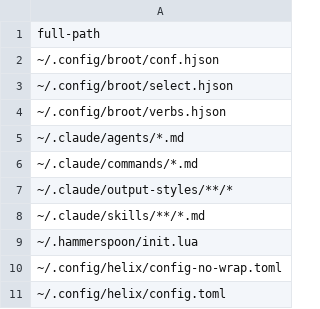
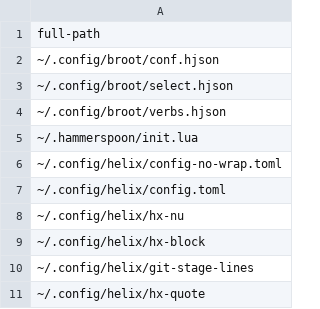
Before and after one commit to nushell-prophet/my-dotfiles, a CSV file: paths-default.csv, drawn as a sheet; only a part is shown; the shorter side is filled out with more unchanged rows; the diff names each change by its address in the sheet, - before the commit and + after, or states it on an @@ line.

```diff
--- a/paths-default.csv
+++ b/paths-default.csv
-row 5: ~/.claude/agents/*.md
-row 6: ~/.claude/commands/*.md
-row 7: ~/.claude/output-styles/**/*
-row 8: ~/.claude/skills/**/*.md
```
Also changed, not shown: paths-docker.csv, 12 other files.
